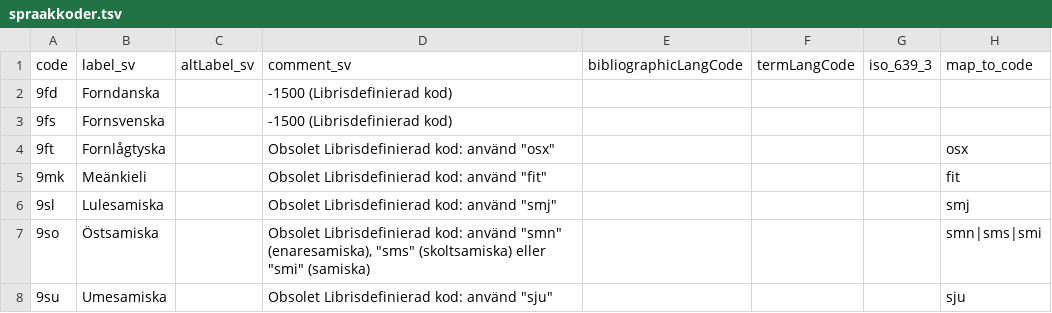
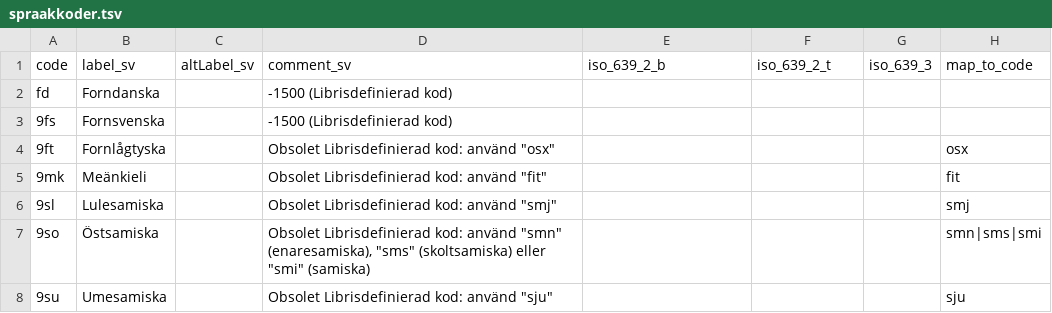
Before and after one commit to libris/definitions, a TSV file: source/spraakkoder.tsv, drawn as a sheet; only a part is shown.

Commit message:
Add ISO639 datatypes and use in languages dataset
Fixes use of the datatypes as properties, and uses datatyped literals
consequently in the table mapping and construct query.

Note that this changes the public language data a bit by renaming the
specific properties involved in the fix.

Also note that the datatypes are consequently in the KBV namespace. This
is mostly since two sub-datatypes of dc:ISO639-2 (for B and T) are not
defined in DC Terms. (We may finally replace the mix of namespaces
within the unified KBV namespace here, but that is a larger change.)

```diff
--- a/source/spraakkoder.tsv
+++ b/source/spraakkoder.tsv
@@ -1,3 +1,3 @@
-code	label_sv	altLabel_sv	comment_sv	bibliographicLangCode	termLangCode	iso_639_3	map_to_code
-9fd	Forndanska		-1500 (Librisdefinierad kod)				
+code	label_sv	altLabel_sv	comment_sv	iso_639_2_b	iso_639_2_t	iso_639_3	map_to_code
+fd	Forndanska		-1500 (Librisdefinierad kod)				
 9fs	Fornsvenska		-1500 (Librisdefinierad kod)				
```
Also changed, not shown: 4 other files.
